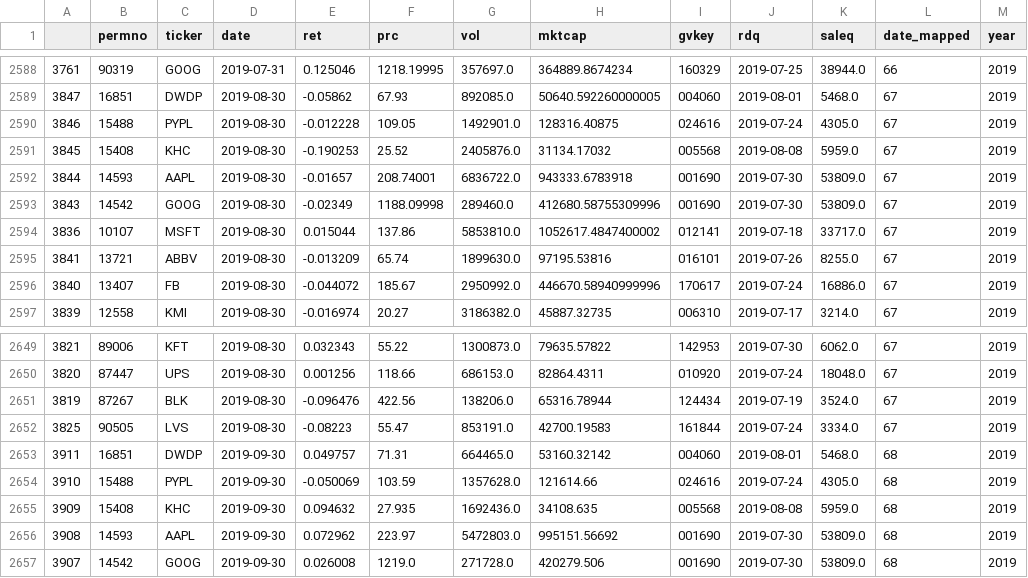
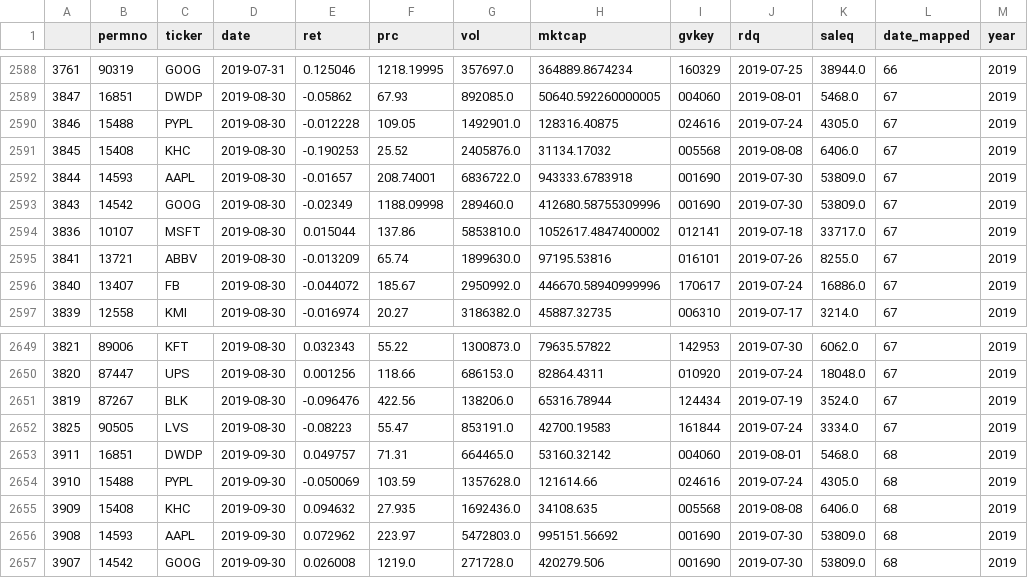
Before and after one commit to t-creech/AlphaPortfolioGroup, a CSV file: Thad/final_data_Dev.csv, drawn as a sheet; only a part is shown, gaps mark what is left out.

```diff
--- a/Thad/final_data_Dev.csv
+++ b/Thad/final_data_Dev.csv
@@ -2590,3 +2590,3 @@
 3846,15488,PYPL,2019-08-30,-0.012228,109.05,1492901.0,128316.40875,024616,2019-07-24,4305.0,67,2019
-3845,15408,KHC,2019-08-30,-0.190253,25.52,2405876.0,31134.17032,005568,2019-08-08,5959.0,67,2019
+3845,15408,KHC,2019-08-30,-0.190253,25.52,2405876.0,31134.17032,005568,2019-08-08,6406.0,67,2019
 3844,14593,AAPL,2019-08-30,-0.01657,208.74001,6836722.0,943333.6783918,001690,2019-07-30,53809.0,67,2019
@@ -2654,3 +2654,3 @@
 3910,15488,PYPL,2019-09-30,-0.050069,103.59,1357628.0,121614.66,024616,2019-07-24,4305.0,68,2019
-3909,15408,KHC,2019-09-30,0.094632,27.935,1692436.0,34108.635,005568,2019-08-08,5959.0,68,2019
+3909,15408,KHC,2019-09-30,0.094632,27.935,1692436.0,34108.635,005568,2019-08-08,6406.0,68,2019
 3908,14593,AAPL,2019-09-30,0.072962,223.97,5472803.0,995151.56692,001690,2019-07-30,53809.0,68,2019
```
Also changed, not shown: 8 other files.
